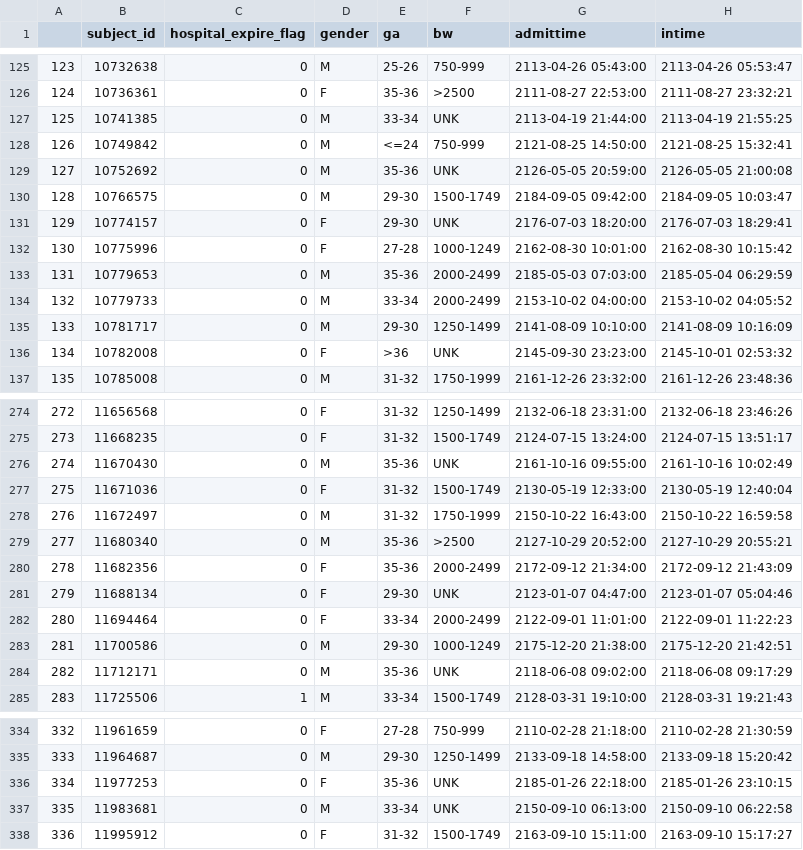
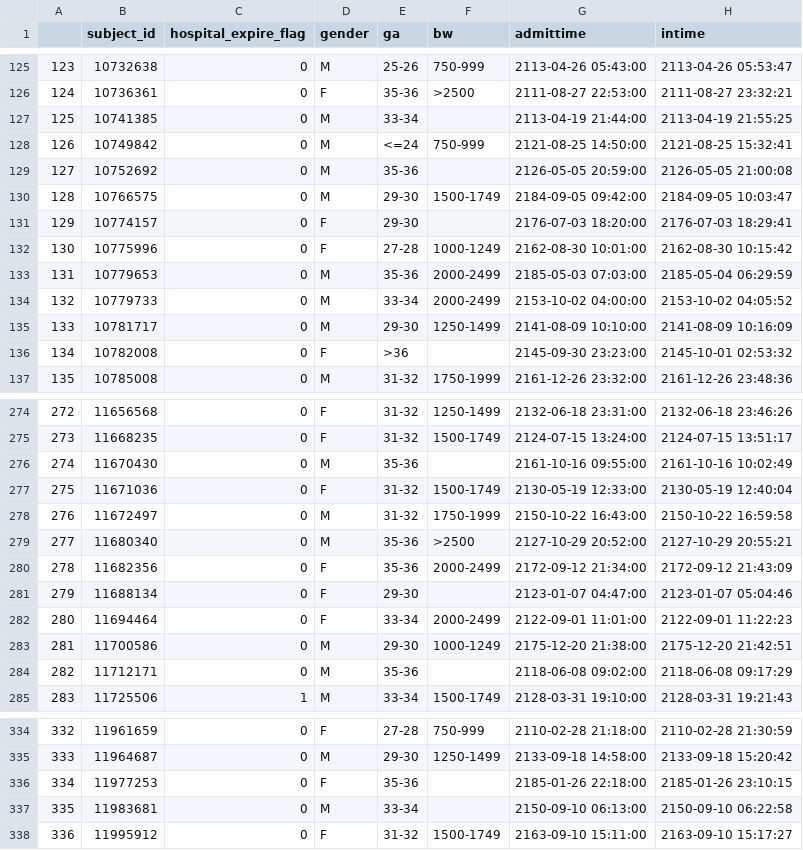
Before and after one commit to irith-kat/NICU-MP, a CSV file: cohort.csv, drawn as a sheet; only a part is shown, gaps mark what is left out; the diff covers the shown part only; the diff names each change by its address in the sheet, - before the commit and + after, or states it on an @@ line.

```diff
--- a/cohort.csv
+++ b/cohort.csv
-F127 (bw): UNK
+F127 (bw): (empty)
-F129 (bw): UNK
+F129 (bw): (empty)
-F131 (bw): UNK
+F131 (bw): (empty)
-F136 (bw): UNK
+F136 (bw): (empty)
-F276 (bw): UNK
+F276 (bw): (empty)
-F281 (bw): UNK
+F281 (bw): (empty)
-F284 (bw): UNK
+F284 (bw): (empty)
-F336:F337 (bw): UNK
+F336:F337 (bw): (empty)
```
Also changed, not shown: 117 edited cells elsewhere in this file, 1 other file.
